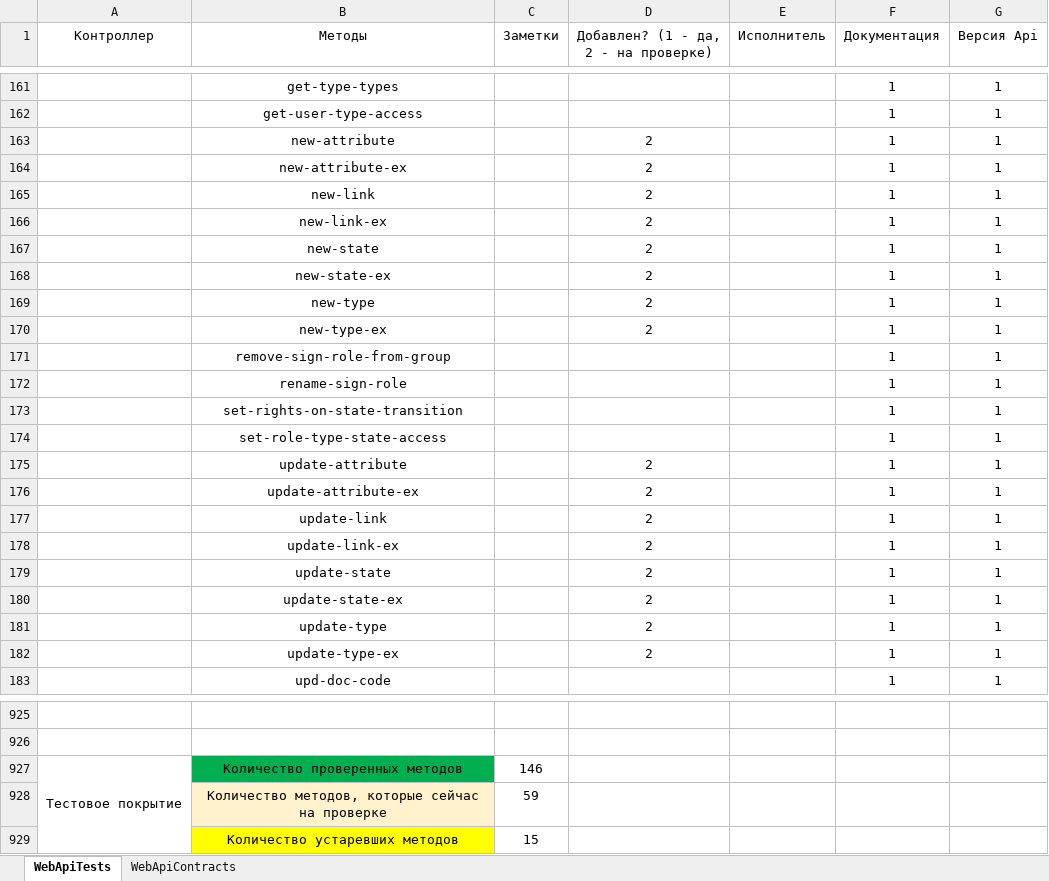
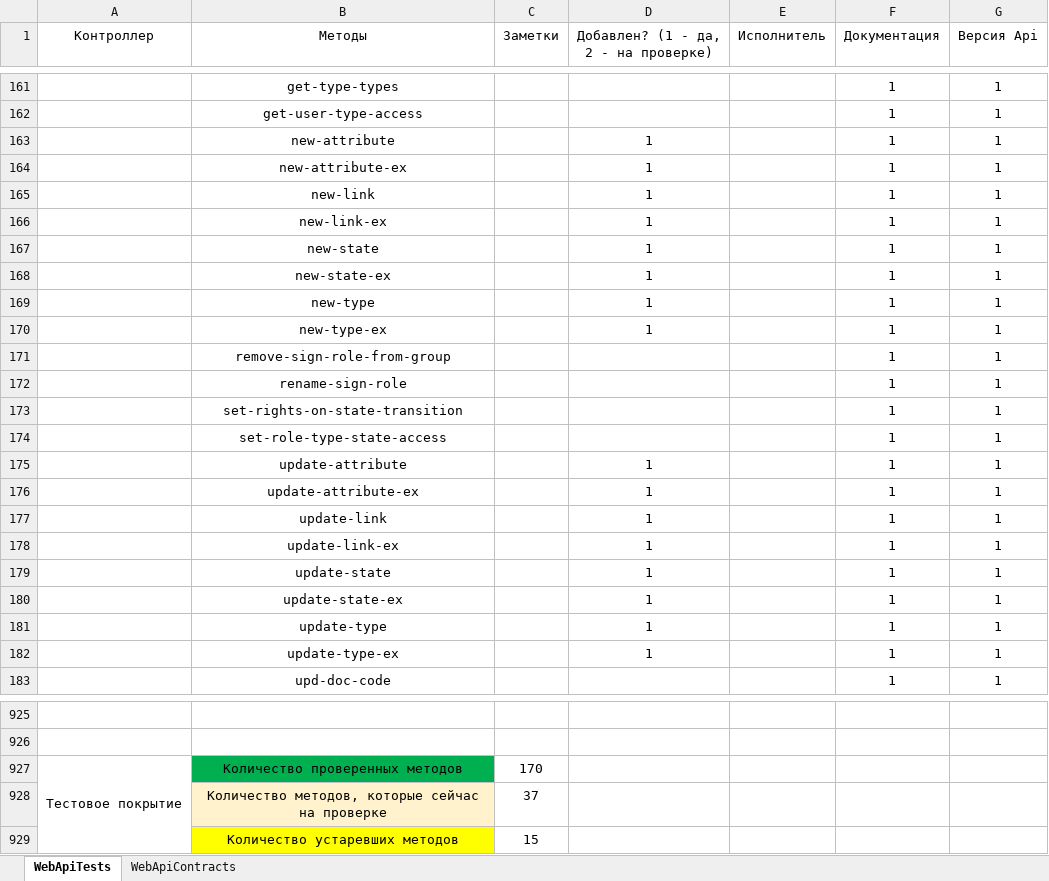
Before and after one commit to ZhukovIt/Ascon_Documents, an Excel workbook: Тесты Web Api.xlsx, sheet WebApiTests, drawn as a sheet; only a part is shown, gaps mark what is left out; values as stored, in another font and other column widths than the file's, no borders; conditional formats not drawn; the diff covers the shown part only; the diff names each change by its address in the sheet, - before the commit and + after, or states it on an @@ line.

Commit message:
+Изменения

```diff
--- a/Тесты Web Api.xlsx (sheet WebApiTests)
+++ b/Тесты Web Api.xlsx (sheet WebApiTests)
-D163:D170: 2
+D163:D170: 1
-D175:D182: 2
+D175:D182: 1
-C927 (Заметки): 146
+C927 (Заметки): 170
-C928 (Заметки): 59
+C928 (Заметки): 37
```
Also changed, not shown: 12 edited cells elsewhere in this sheet.
